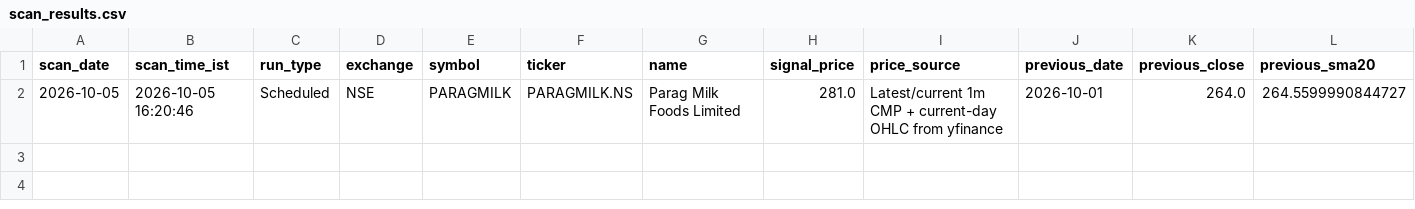
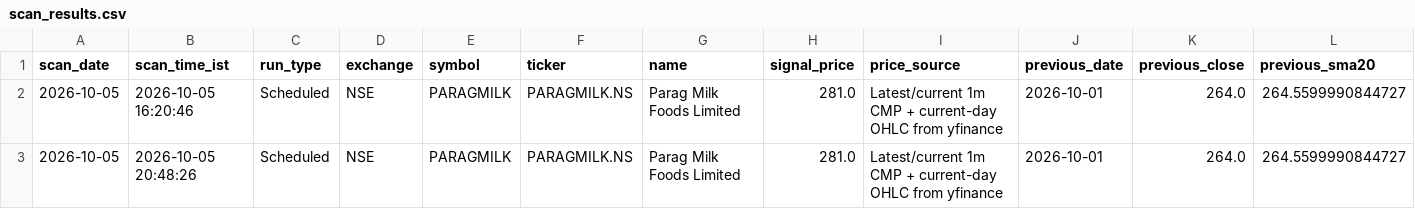
Before and after one commit to MangeshBiradar/nse-15m-telegram-scanner, a CSV file: scan_results.csv, drawn as a sheet; only a part is shown; rows hold the shown columns only; the diff names each change by its address in the sheet, - before the commit and + after, or states it on an @@ line.

```diff
--- a/scan_results.csv
+++ b/scan_results.csv
+row 3: 2026-10-05 | 2026-10-05 20:48:26 | Scheduled | NSE | PARAGMILK | PARAGMILK.NS | Parag Milk Foods Limited | 281.0 | Latest/current 1m CMP + current-day OHLC from yfinance | 2026-10-01 | 264.0 | 264.5599990844727
```
Also changed, not shown: scan_runs.csv.
